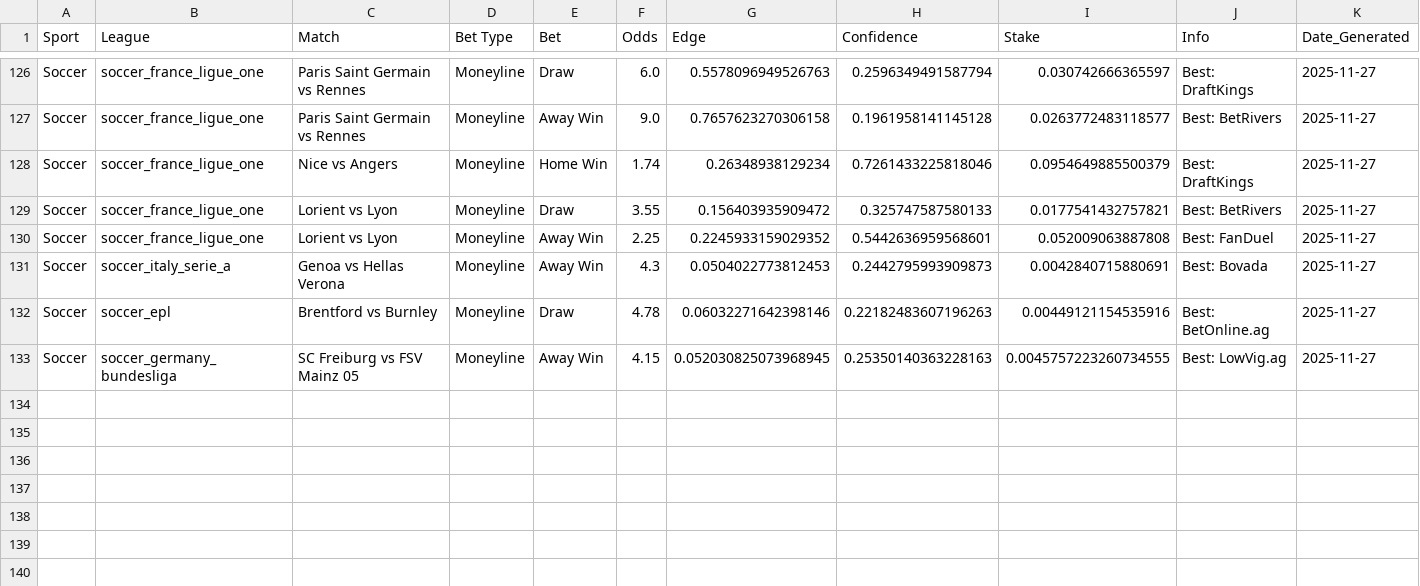
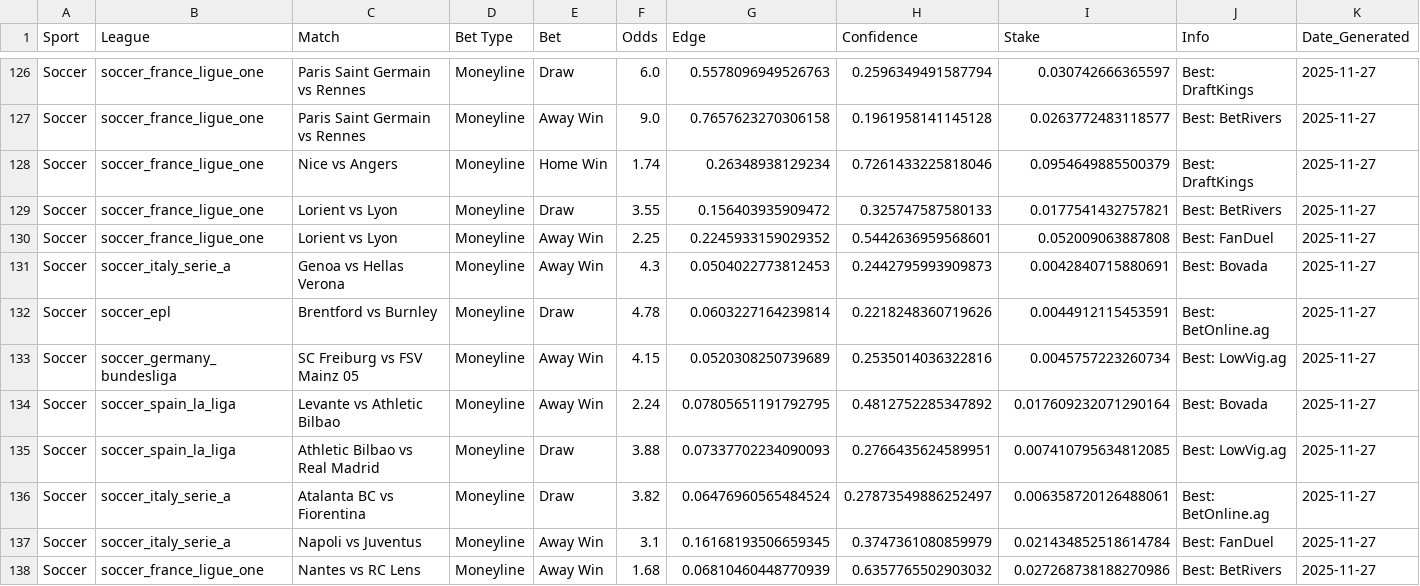
Before and after one commit to jd0913/betting-copilot-pro, a CSV file: betting_history.csv, drawn as a sheet; only a part is shown, gaps mark what is left out; rows hold the shown columns only; the diff names each change by its address in the sheet, - before the commit and + after, or states it on an @@ line.

```diff
--- a/betting_history.csv
+++ b/betting_history.csv
-G132 (Edge): 0.06032271642398146
+G132 (Edge): 0.0603227164239814
-H132 (Confidence): 0.22182483607196263
+H132 (Confidence): 0.2218248360719626
-I132 (Stake): 0.00449121154535916
+I132 (Stake): 0.0044912115453591
-G133 (Edge): 0.052030825073968945
+G133 (Edge): 0.0520308250739689
-H133 (Confidence): 0.25350140363228163
+H133 (Confidence): 0.2535014036322816
-I133 (Stake): 0.0045757223260734555
+I133 (Stake): 0.0045757223260734
+row 134: Soccer | soccer_spain_la_liga | Levante vs Athletic Bilbao | Moneyline | Away Win | 2.24 | 0.07805651191792795 | 0.4812752285347892 | 0.017609232071290164 | Best: Bovada | 2025-11-27
+row 135: Soccer | soccer_spain_la_liga | Athletic Bilbao vs Real Madrid | Moneyline | Draw | 3.88 | 0.07337702234090093 | 0.2766435624589951 | 0.007410795634812085 | Best: LowVig.ag | 2025-11-27
+row 136: Soccer | soccer_italy_serie_a | Atalanta BC vs Fiorentina | Moneyline | Draw | 3.82 | 0.06476960565484524 | 0.27873549886252497 | 0.006358720126488061 | Best: BetOnline.ag | 2025-11-27
+row 137: Soccer | soccer_italy_serie_a | Napoli vs Juventus | Moneyline | Away Win | 3.1 | 0.16168193506659345 | 0.3747361080859979 | 0.021434852518614784 | Best: FanDuel | 2025-11-27
+row 138: Soccer | soccer_france_ligue_one | Nantes vs RC Lens | Moneyline | Away Win | 1.68 | 0.06810460448770939 | 0.6357765502903032 | 0.027268738188270986 | Best: BetRivers | 2025-11-27
```
Also changed, not shown: latest_bets.csv, 1 other file.
